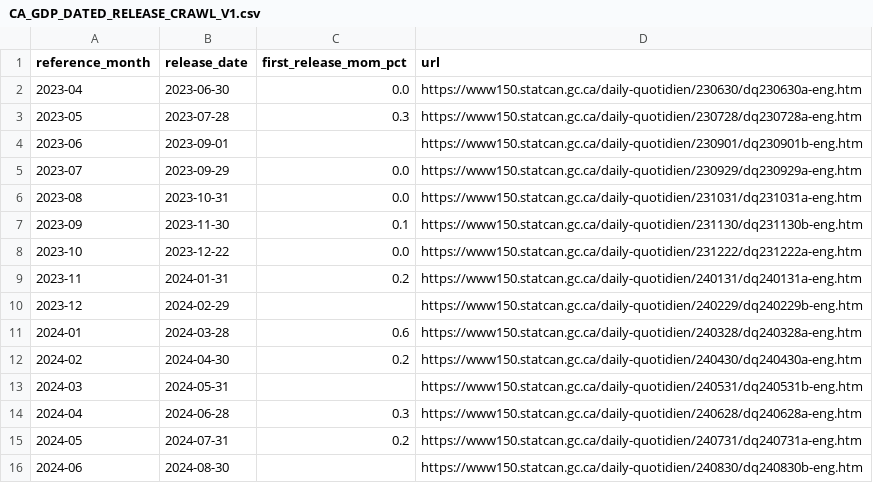
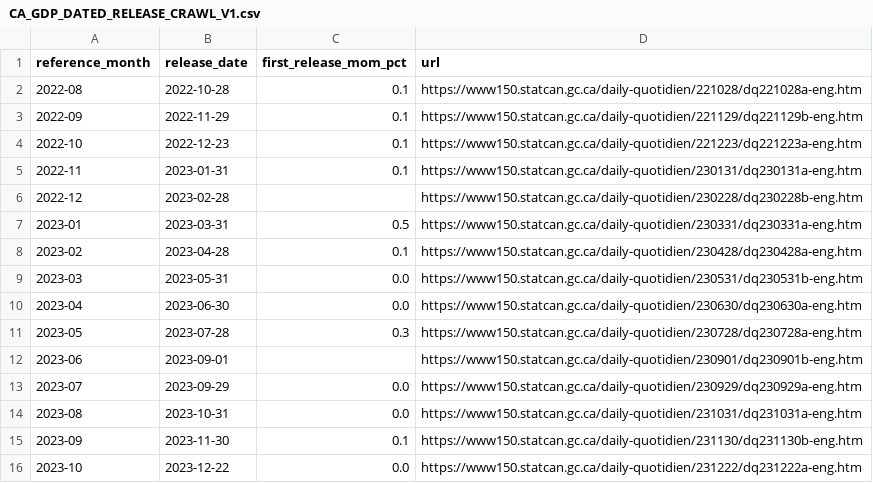
Before and after one commit to robybizkit77-blip/global-macro-fx-quant, a CSV file: validation/cad_gdp_release_crawl/CA_GDP_DATED_RELEASE_CRAWL_V1.csv, drawn as a sheet; only a part is shown; the shorter side is filled out with more unchanged rows; the diff names each change by its address in the sheet, - before the commit and + after, or states it on an @@ line.

```diff
--- a/validation/cad_gdp_release_crawl/CA_GDP_DATED_RELEASE_CRAWL_V1.csv
+++ b/validation/cad_gdp_release_crawl/CA_GDP_DATED_RELEASE_CRAWL_V1.csv
+row 2: 2022-08 | 2022-10-28 | 0.1 | https://www150.statcan.gc.ca/daily-quotidien/221028/dq221028a-eng.htm
+row 3: 2022-09 | 2022-11-29 | 0.1 | https://www150.statcan.gc.ca/daily-quotidien/221129/dq221129b-eng.htm
+row 4: 2022-10 | 2022-12-23 | 0.1 | https://www150.statcan.gc.ca/daily-quotidien/221223/dq221223a-eng.htm
+row 5: 2022-11 | 2023-01-31 | 0.1 | https://www150.statcan.gc.ca/daily-quotidien/230131/dq230131a-eng.htm
+row 6: 2022-12 | 2023-02-28 |  | https://www150.statcan.gc.ca/daily-quotidien/230228/dq230228b-eng.htm
+row 7: 2023-01 | 2023-03-31 | 0.5 | https://www150.statcan.gc.ca/daily-quotidien/230331/dq230331a-eng.htm
+row 8: 2023-02 | 2023-04-28 | 0.1 | https://www150.statcan.gc.ca/daily-quotidien/230428/dq230428a-eng.htm
+row 9: 2023-03 | 2023-05-31 | 0.0 | https://www150.statcan.gc.ca/daily-quotidien/230531/dq230531b-eng.htm
```
Also changed, not shown: 1 other file.
